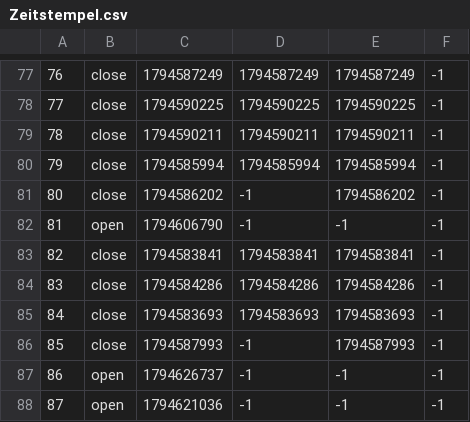
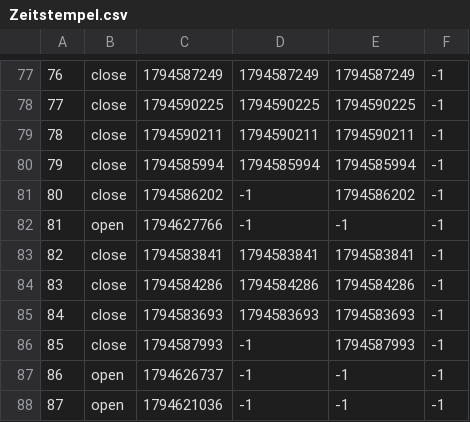
Before and after one commit to TomZernick/24h-Schwimmen-Veranstaltung, a CSV file: Zeitstempel.csv, drawn as a sheet; only a part is shown, gaps mark what is left out.

Commit message:
Exported data

```diff
--- a/Zeitstempel.csv
+++ b/Zeitstempel.csv
@@ -81,3 +81,3 @@
 80, close, 1794586202, -1, 1794586202, -1
-81, open, 1794606790, -1, -1, -1
+81, open, 1794627766, -1, -1, -1
 82, close, 1794583841, 1794583841, 1794583841, -1
```
